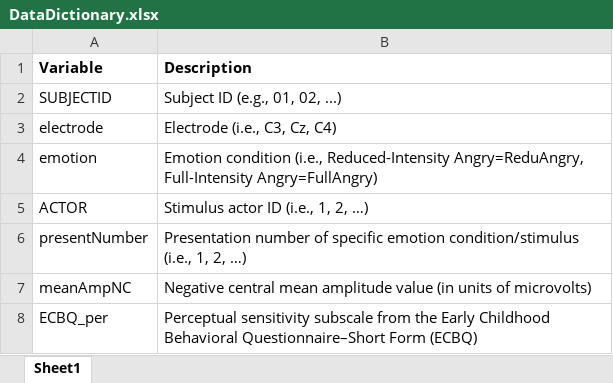
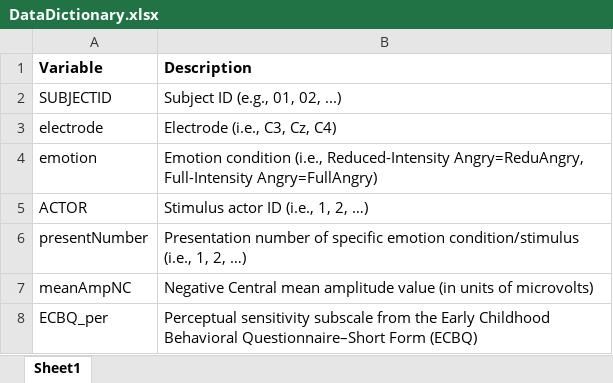
Before and after one commit to basclab/LME_MixedEffectsERPDifferenceWave, an Excel workbook: Section4_RealData/DataDictionary.xlsx, sheet Sheet1, drawn as a sheet; values as stored, in another font and other column widths than the file's, no borders; the diff names each change by its address in the sheet, - before the commit and + after, or states it on an @@ line.

Commit message:
Update descriptions

```diff
--- a/Section4_RealData/DataDictionary.xlsx (sheet Sheet1)
+++ b/Section4_RealData/DataDictionary.xlsx (sheet Sheet1)
-B7 (Description): Negative central mean amplitude…
+B7 (Description): Negative Central mean amplitude…
```
Also changed, not shown: 1 other file.
